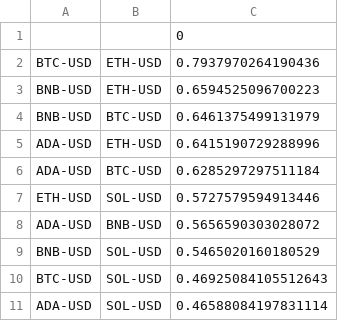
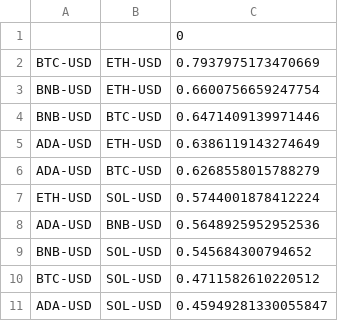
Before and after one commit to Endpoce/StockInfoGetter, a CSV file: Stocks/CorrelationTracker/StockFIles/CryptoCorrelations.csv, drawn as a sheet.

```diff
--- a/Stocks/CorrelationTracker/StockFIles/CryptoCorrelations.csv
+++ b/Stocks/CorrelationTracker/StockFIles/CryptoCorrelations.csv
@@ -1,11 +1,11 @@
 ,,0
-BTC-USD,ETH-USD,0.7937970264190436
-BNB-USD,ETH-USD,0.6594525096700223
-BNB-USD,BTC-USD,0.6461375499131979
-ADA-USD,ETH-USD,0.6415190729288996
-ADA-USD,BTC-USD,0.6285297297511184
-ETH-USD,SOL-USD,0.5727579594913446
-ADA-USD,BNB-USD,0.5656590303028072
-BNB-USD,SOL-USD,0.5465020160180529
-BTC-USD,SOL-USD,0.46925084105512643
-ADA-USD,SOL-USD,0.46588084197831114
+BTC-USD,ETH-USD,0.7937975173470669
+BNB-USD,ETH-USD,0.6600756659247754
+BNB-USD,BTC-USD,0.6471409139971446
+ADA-USD,ETH-USD,0.6386119143274649
+ADA-USD,BTC-USD,0.6268558015788279
+ETH-USD,SOL-USD,0.5744001878412224
+ADA-USD,BNB-USD,0.5648925952952536
+BNB-USD,SOL-USD,0.545684300794652
+BTC-USD,SOL-USD,0.4711582610220512
+ADA-USD,SOL-USD,0.45949281330055847
```
Also changed, not shown: Stocks/CorrelationTracker/StockFIles/StockCorrelations.csv, 15 other files.
